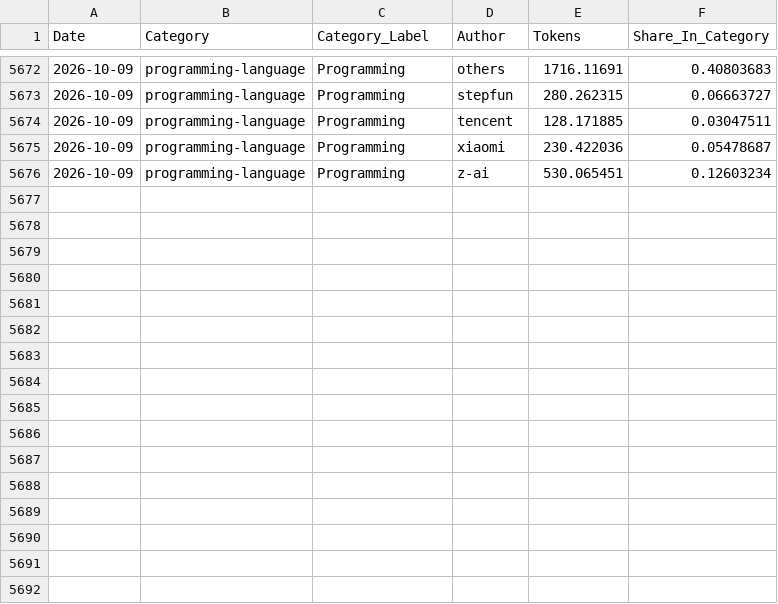
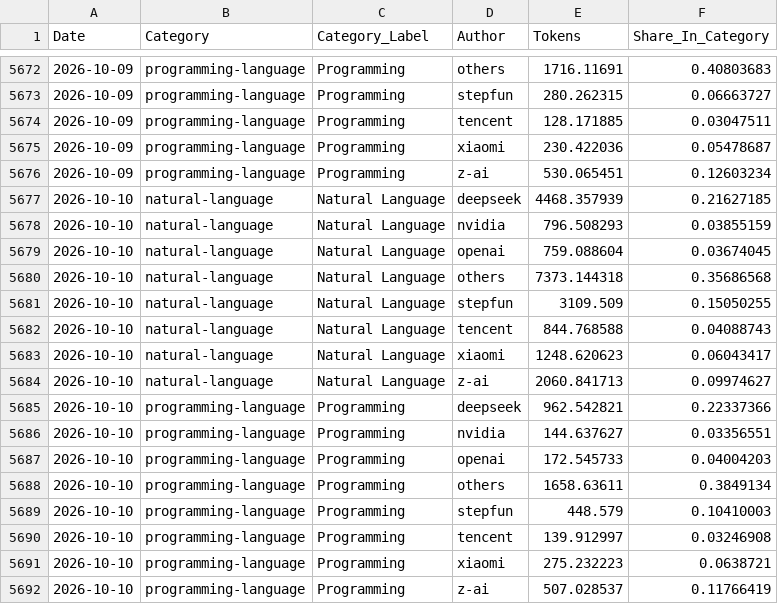
Before and after one commit to Kenneth-Top/workflows-, a CSV file: openrouter_category_usage_records.csv, drawn as a sheet; only a part is shown, gaps mark what is left out; the diff names each change by its address in the sheet, - before the commit and + after, or states it on an @@ line.

```diff
--- a/openrouter_category_usage_records.csv
+++ b/openrouter_category_usage_records.csv
+row 5677: 2026-10-10 | natural-language | Natural Language | deepseek | 4468.357939 | 0.21627185
+row 5678: 2026-10-10 | natural-language | Natural Language | nvidia | 796.508293 | 0.03855159
+row 5679: 2026-10-10 | natural-language | Natural Language | openai | 759.088604 | 0.03674045
+row 5680: 2026-10-10 | natural-language | Natural Language | others | 7373.144318 | 0.35686568
+row 5681: 2026-10-10 | natural-language | Natural Language | stepfun | 3109.509 | 0.15050255
+row 5682: 2026-10-10 | natural-language | Natural Language | tencent | 844.768588 | 0.04088743
+row 5683: 2026-10-10 | natural-language | Natural Language | xiaomi | 1248.620623 | 0.06043417
+row 5684: 2026-10-10 | natural-language | Natural Language | z-ai | 2060.841713 | 0.09974627
+row 5685: 2026-10-10 | programming-language | Programming | deepseek | 962.542821 | 0.22337366
+row 5686: 2026-10-10 | programming-language | Programming | nvidia | 144.637627 | 0.03356551
+row 5687: 2026-10-10 | programming-language | Programming | openai | 172.545733 | 0.04004203
+row 5688: 2026-10-10 | programming-language | Programming | others | 1658.63611 | 0.3849134
+row 5689: 2026-10-10 | programming-language | Programming | stepfun | 448.579 | 0.10410003
+row 5690: 2026-10-10 | programming-language | Programming | tencent | 139.912997 | 0.03246908
+row 5691: 2026-10-10 | programming-language | Programming | xiaomi | 275.232223 | 0.0638721
+row 5692: 2026-10-10 | programming-language | Programming | z-ai | 507.028537 | 0.11766419
```
Also changed, not shown: openrouter_apps_records.csv, openrouter_market_share_records.csv, 2 other files.
